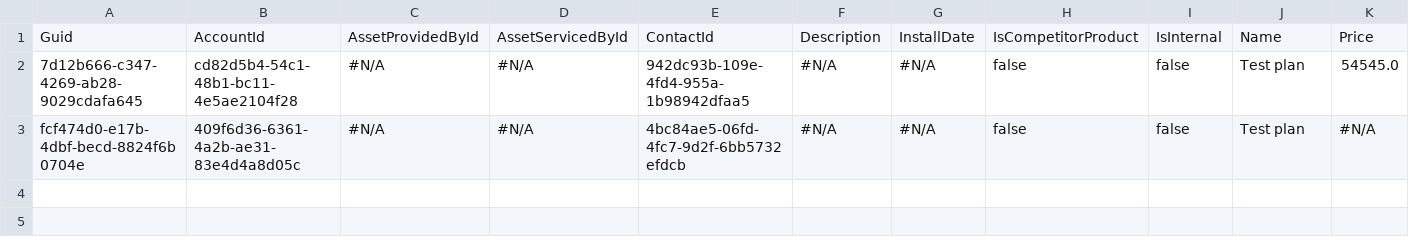
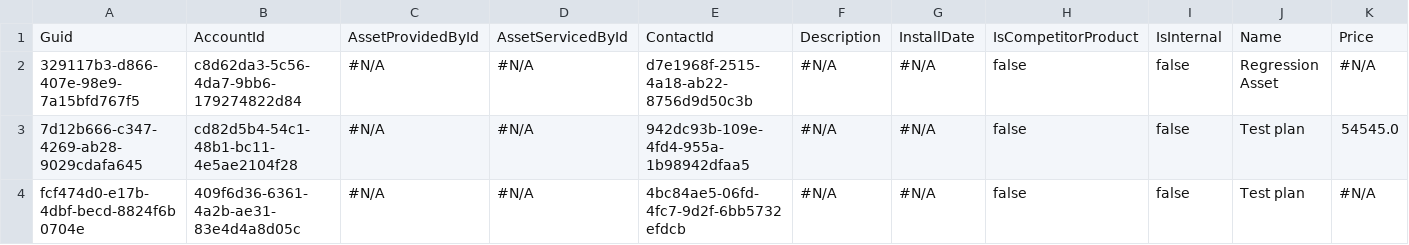
Before and after one commit to prodlytestuser/CPQTest16, a CSV file: Asset.csv, drawn as a sheet; only a part is shown; rows hold the shown columns only; the diff names each change by its address in the sheet, - before the commit and + after, or states it on an @@ line.

```diff
--- a/Asset.csv
+++ b/Asset.csv
+row 2: 329117b3-d866-407e-98e9-7a15bfd767f5 | c8d62da3-5c56-4da7-9bb6-179274822d84 | #N/A | #N/A | d7e1968f-2515-4a18-ab22-8756d9d50c3b | #N/A | #N/A | false | false | Regression Asset | #N/A
```
Also changed, not shown: Account.csv, Case.csv, 3 other files.
